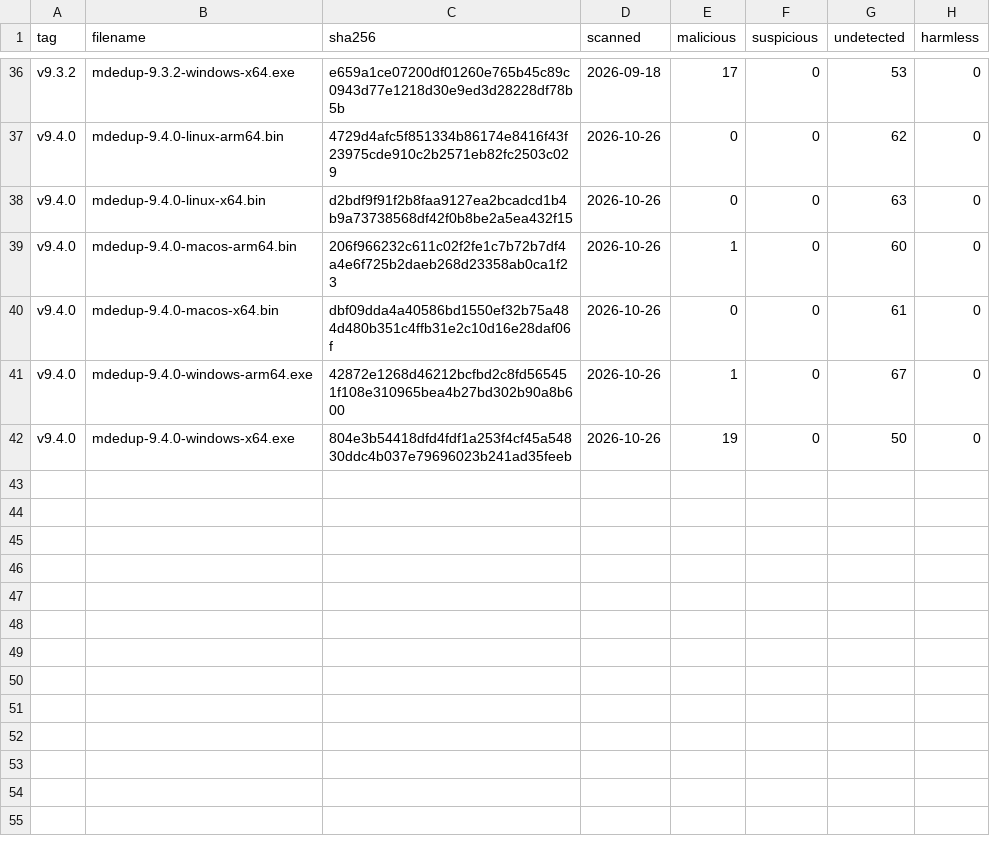
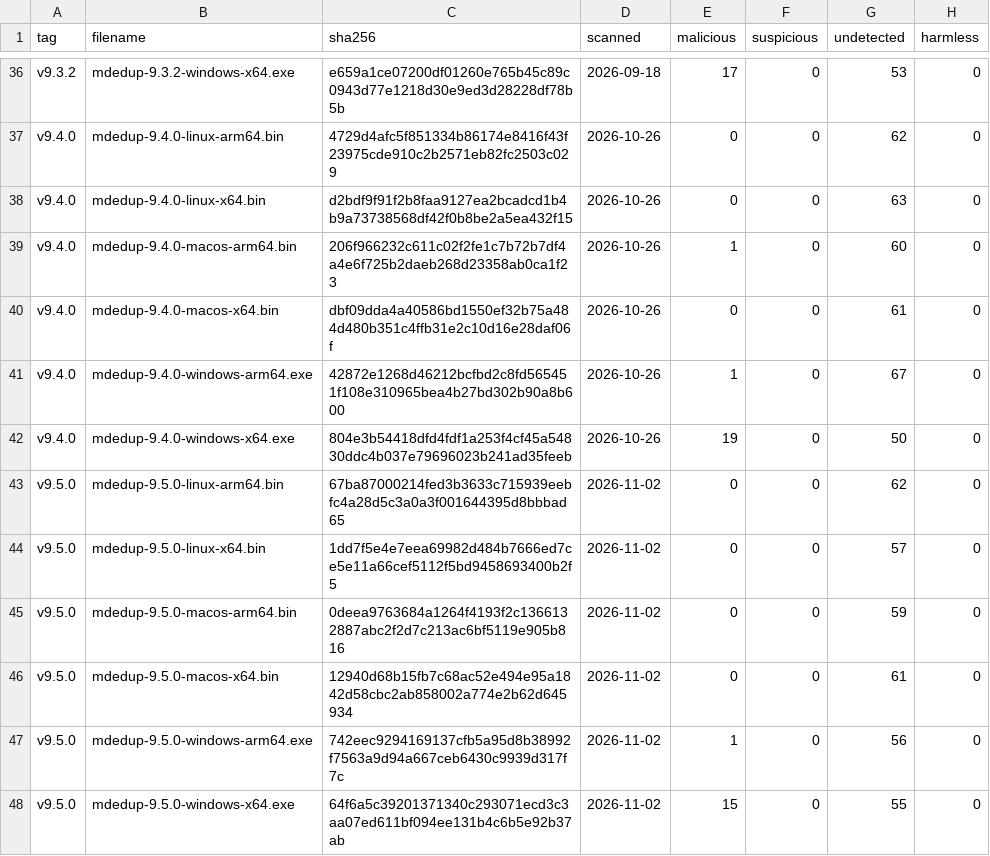
Before and after one commit to kdeldycke/mail-deduplicate, a CSV file: docs/assets/virustotal-scans.csv, drawn as a sheet; only a part is shown, gaps mark what is left out; the diff names each change by its address in the sheet, - before the commit and + after, or states it on an @@ line.

```diff
--- a/docs/assets/virustotal-scans.csv
+++ b/docs/assets/virustotal-scans.csv
+row 43: v9.5.0 | mdedup-9.5.0-linux-arm64.bin | 67ba87000214fed3b3633c715939eebfc4a28d5c3a0a3f001644395d8bbbad65 | 2026-11-02 | 0 | 0 | 62 | 0
+row 44: v9.5.0 | mdedup-9.5.0-linux-x64.bin | 1dd7f5e4e7eea69982d484b7666ed7ce5e11a66cef5112f5bd9458693400b2f5 | 2026-11-02 | 0 | 0 | 57 | 0
+row 45: v9.5.0 | mdedup-9.5.0-macos-arm64.bin | 0deea9763684a1264f4193f2c1366132887abc2f2d7c213ac6bf5119e905b816 | 2026-11-02 | 0 | 0 | 59 | 0
+row 46: v9.5.0 | mdedup-9.5.0-macos-x64.bin | 12940d68b15fb7c68ac52e494e95a1842d58cbc2ab858002a774e2b62d645934 | 2026-11-02 | 0 | 0 | 61 | 0
+row 47: v9.5.0 | mdedup-9.5.0-windows-arm64.exe | 742eec9294169137cfb5a95d8b38992f7563a9d94a667ceb6430c9939d317f7c | 2026-11-02 | 1 | 0 | 56 | 0
+row 48: v9.5.0 | mdedup-9.5.0-windows-x64.exe | 64f6a5c39201371340c293071ecd3c3aa07ed611bf094ee131b4c6b5e92b37ab | 2026-11-02 | 15 | 0 | 55 | 0
```
Also changed, not shown: docs/assets/binaries.csv, 1 other file.
